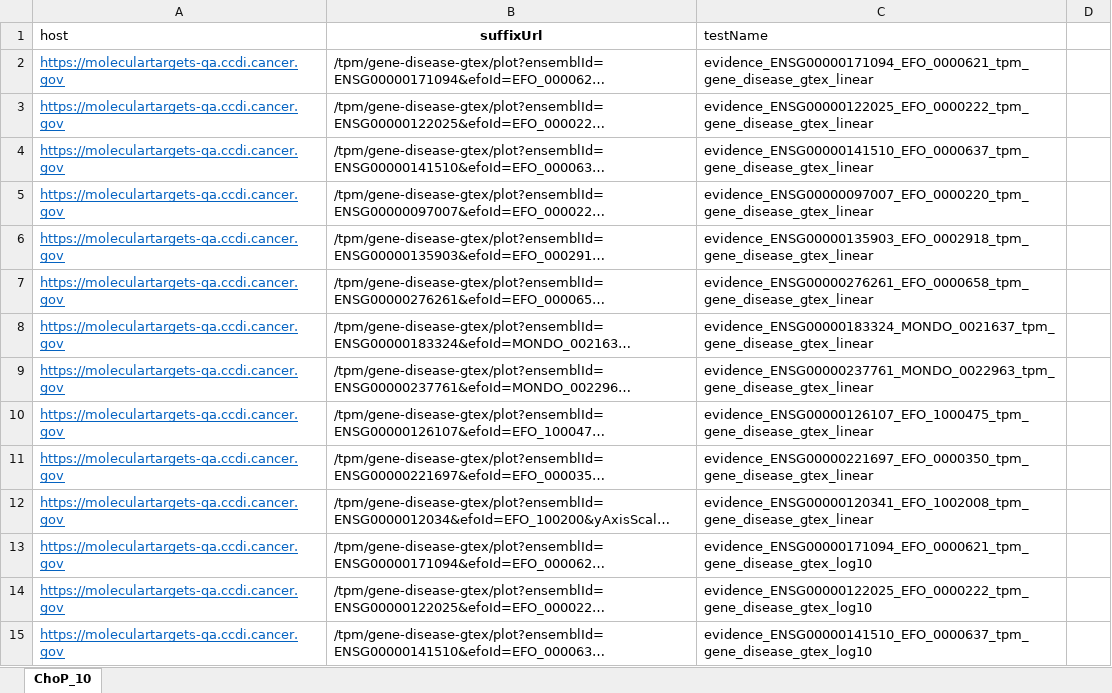
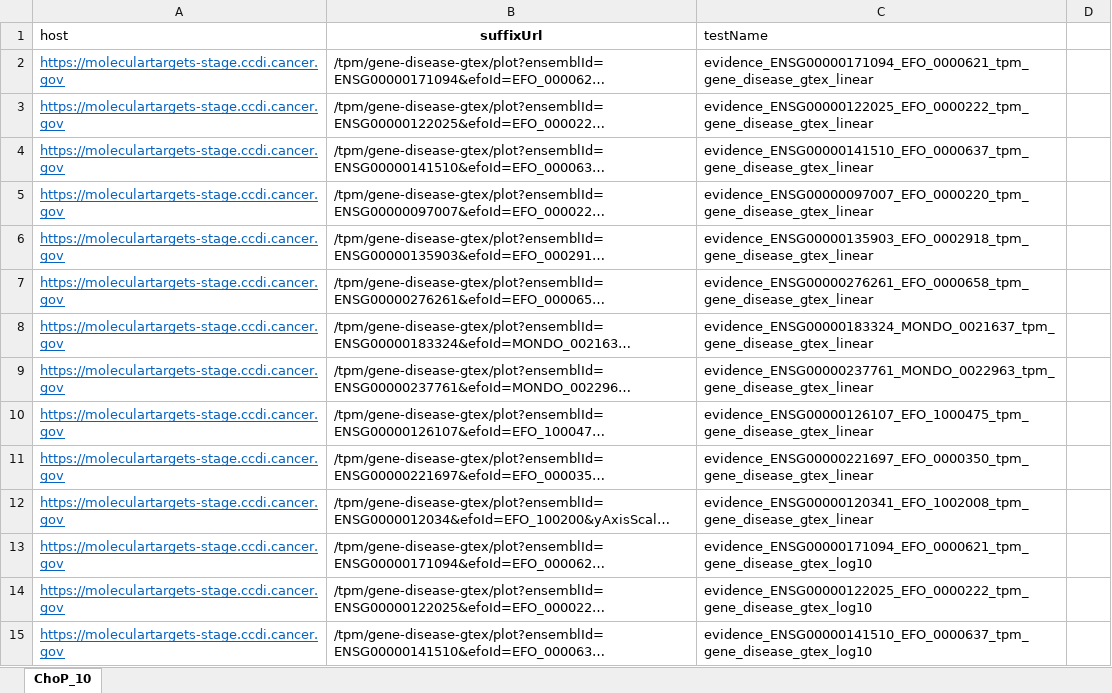
Before and after one commit to CBIIT/active-testing-v2, an Excel workbook: MTP_TEST_SHEET/FNL_test_cases_v2.xlsx, sheet ChoP_10, drawn as a sheet; only a part is shown; long unchanged cells end in …; values as stored, in another font and other column widths than the file's, no borders; the diff covers the shown part only; the diff names each change by its address in the sheet, - before the commit and + after, or states it on an @@ line.

Commit message:
qa

```diff
--- a/MTP_TEST_SHEET/FNL_test_cases_v2.xlsx (sheet ChoP_10)
+++ b/MTP_TEST_SHEET/FNL_test_cases_v2.xlsx (sheet ChoP_10)
-A2:A15 (host): https://moleculartargets-qa.ccdi.cancer.gov
+A2:A15 (host): https://moleculartargets-stage.ccdi.cancer.gov
```
Also changed, not shown: 329 edited cells elsewhere in this sheet.
